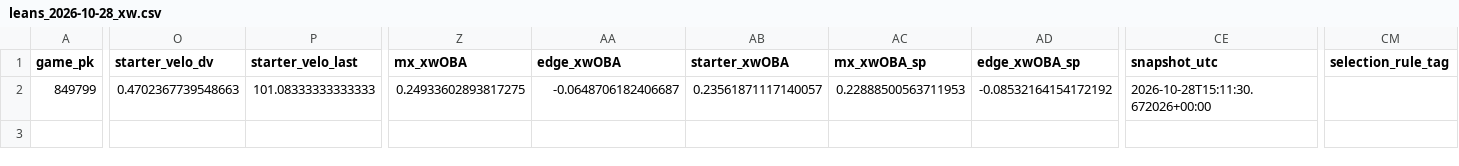
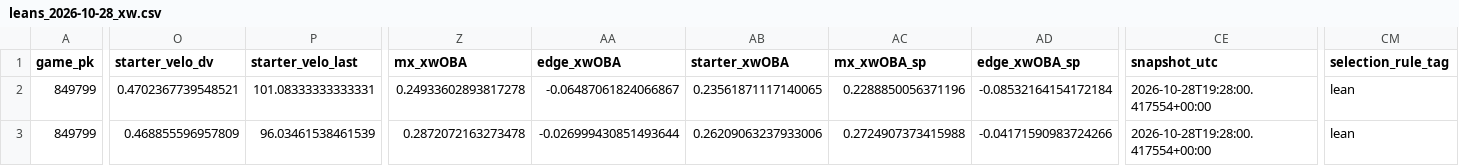
Before and after one commit to Dave356w/Dave356w, a CSV file: data/leans_2026-10-28_xw.csv, drawn as a sheet; only a part is shown, gaps mark what is left out; rows hold the shown columns only; the diff covers the shown part only; the diff names each change by its address in the sheet, - before the commit and + after, or states it on an @@ line.

```diff
--- a/data/leans_2026-10-28_xw.csv
+++ b/data/leans_2026-10-28_xw.csv
-O2 (starter_velo_dv): 0.4702367739548663
+O2 (starter_velo_dv): 0.4702367739548521
-P2 (starter_velo_last): 101.08333333333333
+P2 (starter_velo_last): 101.08333333333331
-Z2 (mx_xwOBA): 0.24933602893817275
+Z2 (mx_xwOBA): 0.24933602893817278
-AA2 (edge_xwOBA): -0.0648706182406687
+AA2 (edge_xwOBA): -0.06487061824066867
-AB2 (starter_xwOBA): 0.23561871117140057
+AB2 (starter_xwOBA): 0.23561871117140065
-AC2 (mx_xwOBA_sp): 0.22888500563711953
+AC2 (mx_xwOBA_sp): 0.2288850056371196
-AD2 (edge_xwOBA_sp): -0.08532164154172192
+AD2 (edge_xwOBA_sp): -0.08532164154172184
-CE2 (snapshot_utc): 2026-10-28T15:11:30.672026+00:00
+CE2 (snapshot_utc): 2026-10-28T19:28:00.417554+00:00
-CM2 (selection_rule_tag): (empty)
+CM2 (selection_rule_tag): lean
+row 3: 849799 | 0.468855596957809 | 96.03461538461539 | 0.2872072163273478 | -0.026999430851493644 | 0.26209063237933006 | 0.2724907373415988 | -0.04171590983724266 | 2026-10-28T19:28:00.417554+00:00 | lean
```
Also changed, not shown: 9 edited cells elsewhere in this file, data/hitters_2026-10-28_xw.csv, data/leans_2026-10-28_pl.csv, 3 other files.
